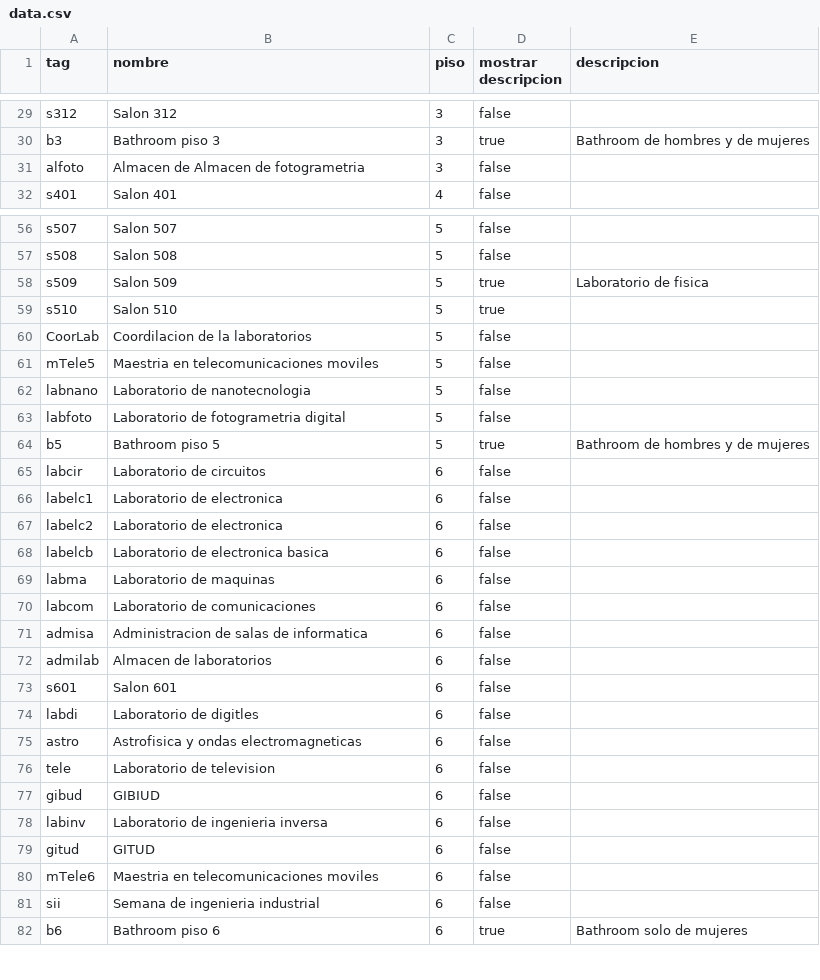
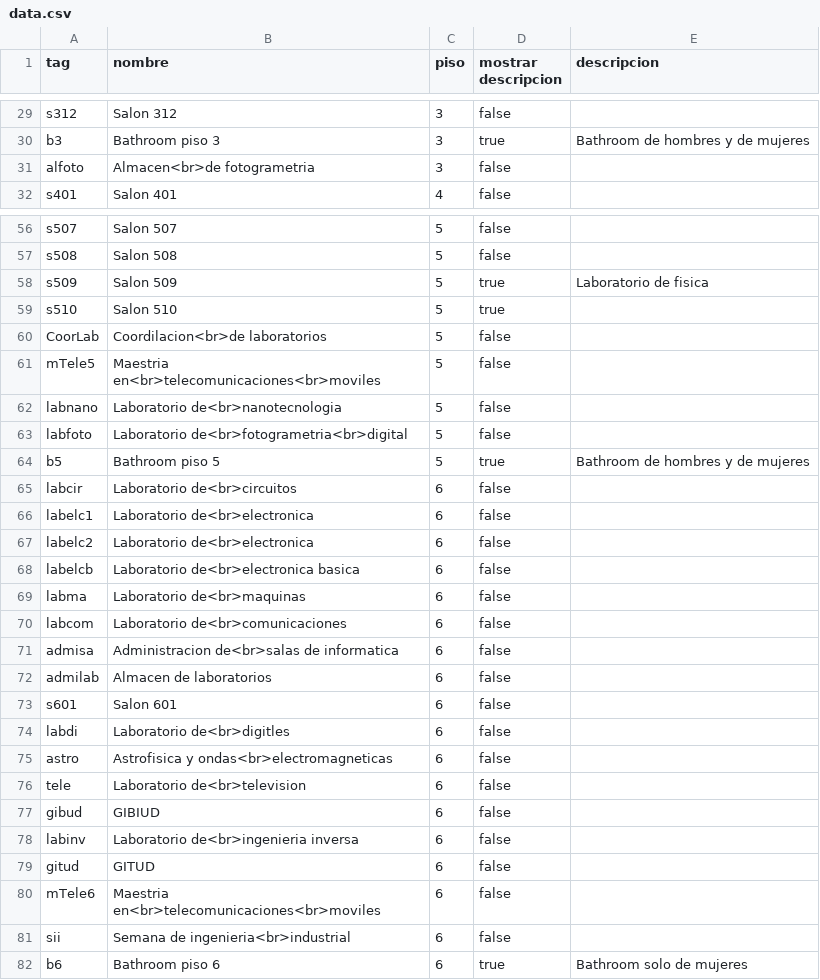
Before and after one commit to BOTOOM/FacultadDeIngenieriaUE4, a CSV file: data.csv, drawn as a sheet; only a part is shown, gaps mark what is left out; the diff covers the shown part only.

Commit message:
nombre de marcadores de lugares hasta el piso 5

```diff
--- a/data.csv
+++ b/data.csv
@@ -30,3 +30,3 @@ s312;Salon 312;3;false;
 b3;Bathroom piso 3;3;true;Bathroom de hombres y de mujeres
-alfoto;Almacen de Almacen de fotogrametria;3;false;
+alfoto;Almacen<br>de fotogrametria;3;false;
 s401;Salon 401;4;false;
@@ -59,24 +59,24 @@ s509;Salon 509;5;true;Laboratorio de fisica
 s510;Salon 510;5;true;
-CoorLab;Coordilacion de la laboratorios;5;false;
-mTele5;Maestria en telecomunicaciones moviles;5;false;
-labnano;Laboratorio de nanotecnologia;5;false;
-labfoto;Laboratorio de fotogrametria digital;5;false;
+CoorLab;Coordilacion<br>de laboratorios;5;false;
+mTele5;Maestria en<br>telecomunicaciones<br>moviles;5;false;
+labnano;Laboratorio de<br>nanotecnologia;5;false;
+labfoto;Laboratorio de<br>fotogrametria<br>digital;5;false;
 b5;Bathroom piso 5;5;true;Bathroom de hombres y de mujeres
-labcir;Laboratorio de circuitos;6;false;
-labelc1;Laboratorio de electronica;6;false;
-labelc2;Laboratorio de electronica;6;false;
-labelcb;Laboratorio de electronica basica;6;false;
-labma;Laboratorio de maquinas;6;false;
-labcom;Laboratorio de comunicaciones;6;false;
-admisa;Administracion de salas de informatica;6;false;
+labcir;Laboratorio de<br>circuitos;6;false;
+labelc1;Laboratorio de<br>electronica;6;false;
+labelc2;Laboratorio de<br>electronica;6;false;
+labelcb;Laboratorio de<br>electronica basica;6;false;
+labma;Laboratorio de<br>maquinas;6;false;
+labcom;Laboratorio de<br>comunicaciones;6;false;
+admisa;Administracion de<br>salas de informatica;6;false;
 admilab;Almacen de laboratorios;6;false;
 s601;Salon 601;6;false;
-labdi;Laboratorio de digitles;6;false;
-astro;Astrofisica y ondas electromagneticas;6;false;
-tele;Laboratorio de television;6;false;
+labdi;Laboratorio de<br>digitles;6;false;
+astro;Astrofisica y ondas<br>electromagneticas;6;false;
+tele;Laboratorio de<br>television;6;false;
 gibud;GIBIUD;6;false;
-labinv;Laboratorio de ingenieria inversa;6;false;
+labinv;Laboratorio de<br>ingenieria inversa;6;false;
 gitud;GITUD;6;false;
-mTele6;Maestria en telecomunicaciones moviles;6;false;
-sii;Semana de ingenieria industrial;6;false;
+mTele6;Maestria en<br>telecomunicaciones<br>moviles;6;false;
+sii;Semana de ingenieria<br>industrial;6;false;
 b6;Bathroom piso 6;6;true;Bathroom solo de mujeres
```
Also changed, not shown: 10 edited cells elsewhere in this file, 3 other files.
